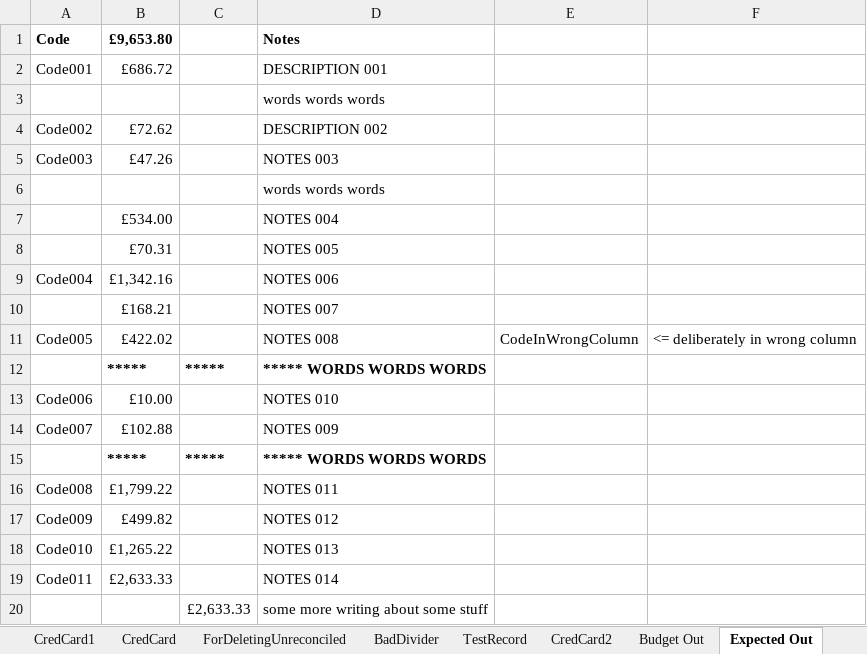
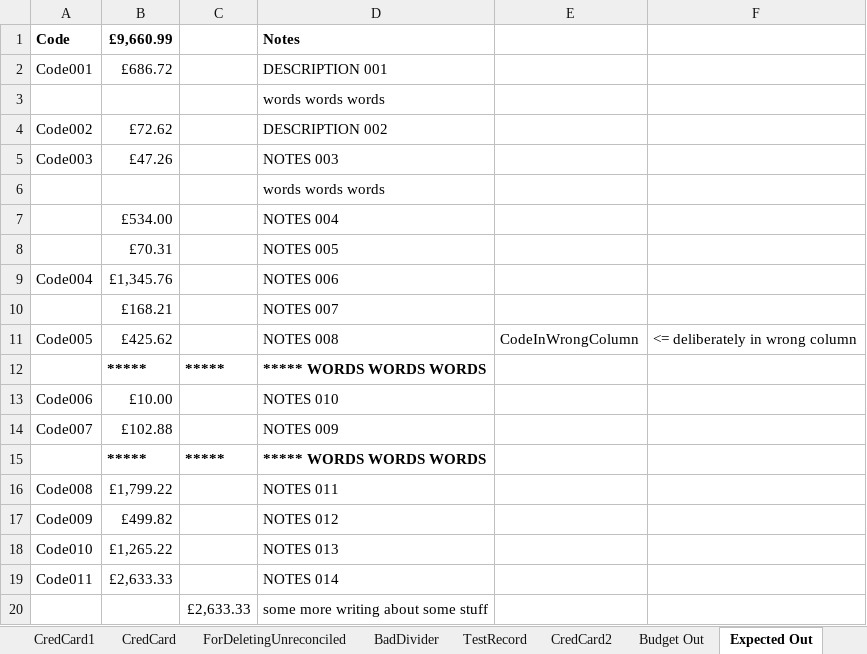
Before and after one commit to claresudbery/Reconciliate, an Excel workbook: spreadsheet-samples/Test-Spreadsheet.xlsx, sheet Expected Out, drawn as a sheet; values as stored, in another font and other column widths than the file's, no borders; the diff names each change by its address in the sheet, - before the commit and + after, or states it on an @@ line.

```diff
--- a/spreadsheet-samples/Test-Spreadsheet.xlsx (sheet Expected Out)
+++ b/spreadsheet-samples/Test-Spreadsheet.xlsx (sheet Expected Out)
-B1: £9,653.80
+B1: £9,660.99
-B9: £1,342.16
+B9: £1,345.76
-B11: £422.02
+B11: £425.62
```
Also changed, not shown: sheet TestRecord, sheet Budget Out, 2 other files.
